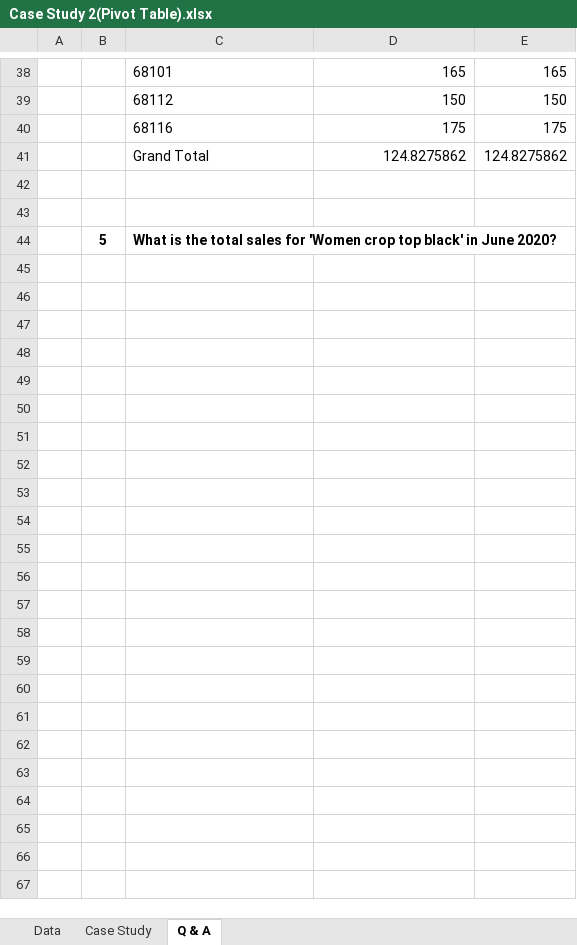
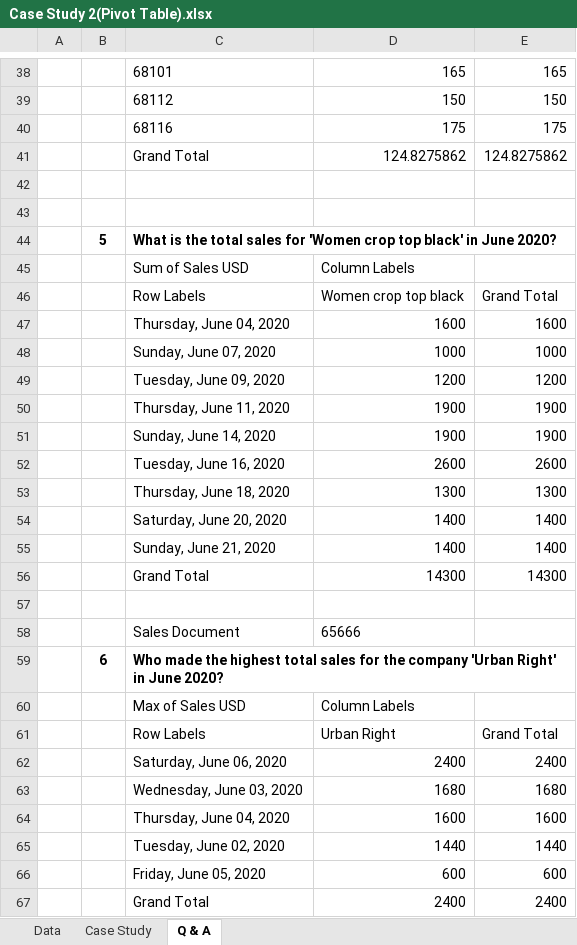
Before and after one commit to 6102-siddharth/AJ, an Excel workbook: Excel/Practice/Case Study 2(Pivot Table).xlsx, sheet Q & A, drawn as a sheet; only a part is shown, gaps mark what is left out; values as stored, in another font and other column widths than the file's, no borders; the diff names each change by its address in the sheet, - before the commit and + after, or states it on an @@ line.

```diff
--- a/Excel/Practice/Case Study 2(Pivot Table).xlsx (sheet Q & A)
+++ b/Excel/Practice/Case Study 2(Pivot Table).xlsx (sheet Q & A)
+row 45:  |  | Sum of Sales USD | Column Labels
+row 46:  |  | Row Labels | Women crop top black | Grand Total
+row 47:  |  | Thursday, June 04, 2020 | 1600 | 1600
+row 48:  |  | Sunday, June 07, 2020 | 1000 | 1000
+row 49:  |  | Tuesday, June 09, 2020 | 1200 | 1200
+row 50:  |  | Thursday, June 11, 2020 | 1900 | 1900
+row 51:  |  | Sunday, June 14, 2020 | 1900 | 1900
+row 52:  |  | Tuesday, June 16, 2020 | 2600 | 2600
+row 53:  |  | Thursday, June 18, 2020 | 1300 | 1300
+row 54:  |  | Saturday, June 20, 2020 | 1400 | 1400
+row 55:  |  | Sunday, June 21, 2020 | 1400 | 1400
+row 56:  |  | Grand Total | 14300 | 14300
+row 57: (empty)
+row 58:  |  | Sales Document | 65666
+row 59:  | 6 | Who made the highest total sales for the company 'Urban Right' in June 2020?
+row 60:  |  | Max of Sales USD | Column Labels
+row 61:  |  | Row Labels | Urban Right | Grand Total
+row 62:  |  | Saturday, June 06, 2020 | 2400 | 2400
+row 63:  |  | Wednesday, June 03, 2020 | 1680 | 1680
+row 64:  |  | Thursday, June 04, 2020 | 1600 | 1600
+row 65:  |  | Tuesday, June 02, 2020 | 1440 | 1440
+row 66:  |  | Friday, June 05, 2020 | 600 | 600
+row 67:  |  | Grand Total | 2400 | 2400
```
Also changed, not shown: Excel/Case Study 2(Pivot Table).xlsx, Excel/Emp raw data.xlsx.
